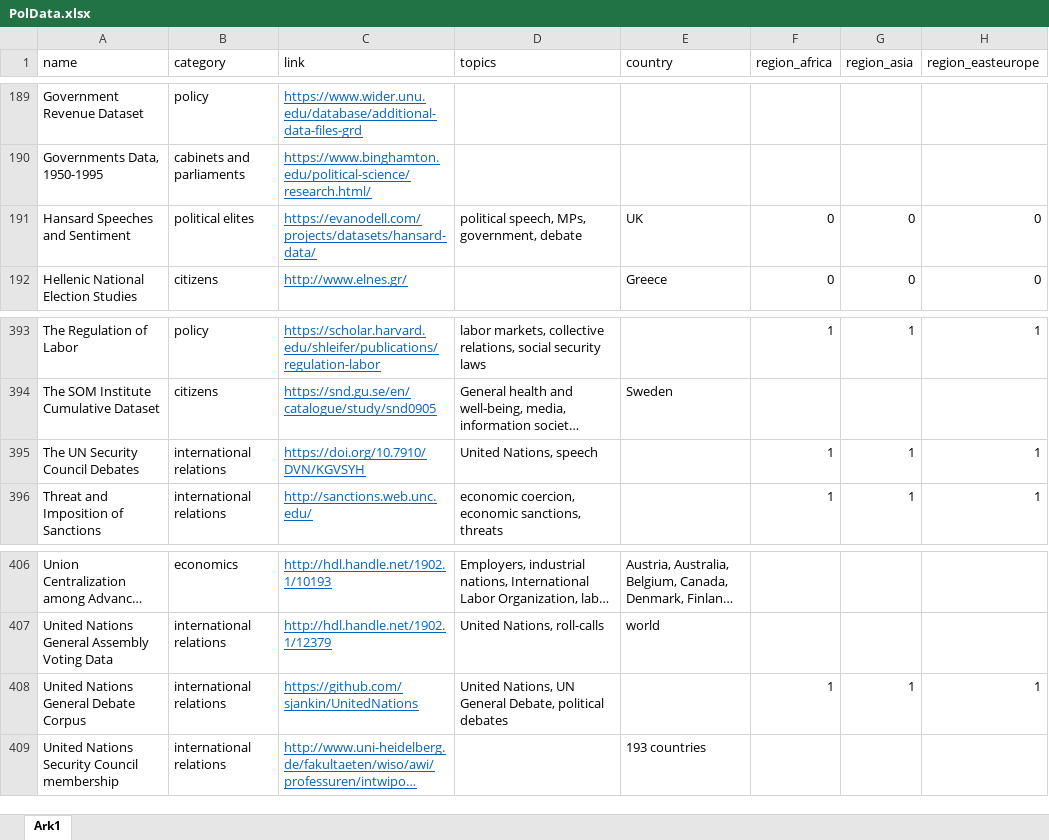
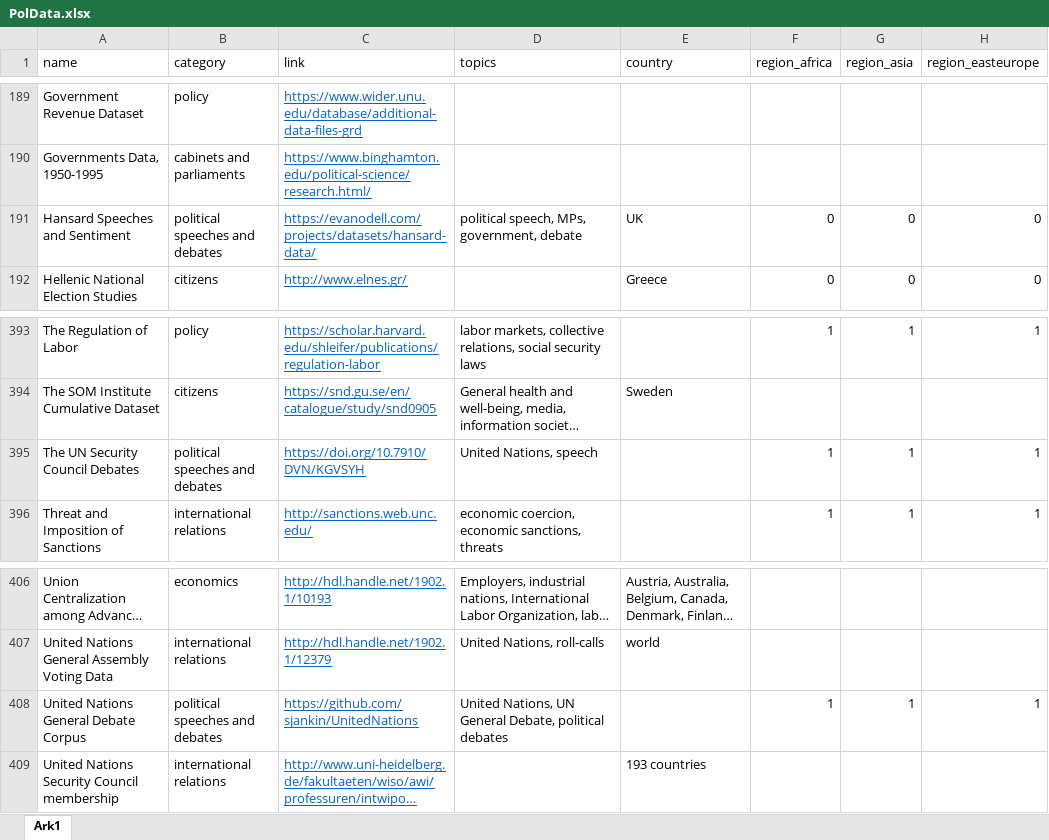
Before and after one commit to erikgahner/PolData, an Excel workbook: PolData.xlsx, sheet Ark1, drawn as a sheet; only a part is shown, gaps mark what is left out; long unchanged cells end in …; values as stored, in another font and other column widths than the file's, no borders; the diff covers the shown part only; the diff names each change by its address in the sheet, - before the commit and + after, or states it on an @@ line.

Commit message:
create 'Political speeches and debates' category

```diff
--- a/PolData.xlsx (sheet Ark1)
+++ b/PolData.xlsx (sheet Ark1)
-B191 (category): political elites
+B191 (category): political speeches and debates
-B395 (category): international relations
+B395 (category): political speeches and debates
-B408 (category): international relations
+B408 (category): political speeches and debates
```
Also changed, not shown: 7 edited cells elsewhere in this sheet, 2 other files.
